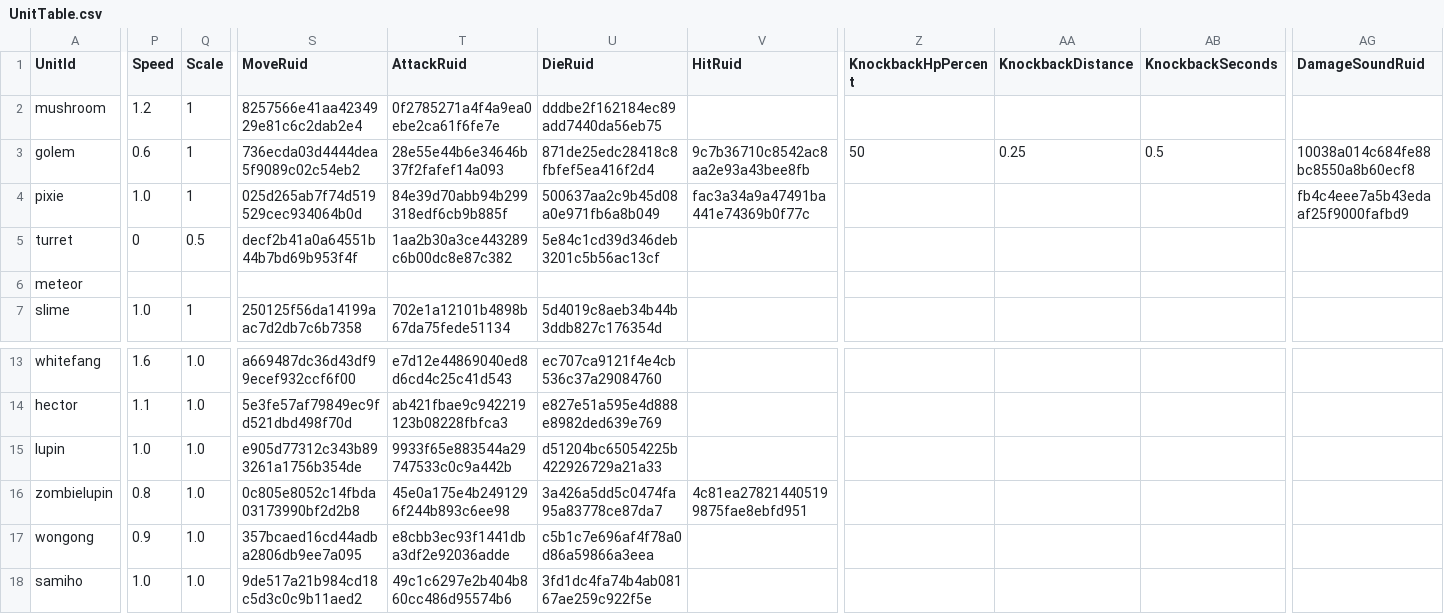
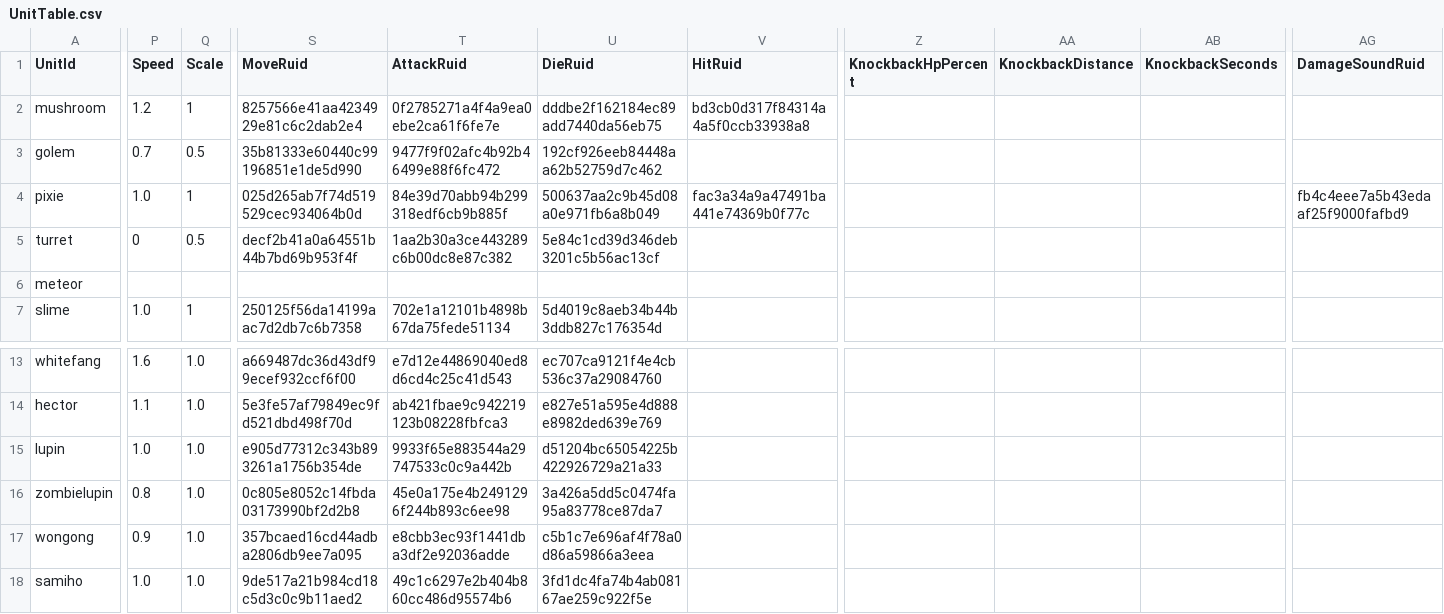
Before and after one commit to yannoo00/maple-war, a CSV file: RootDesk/MyDesk/Data/UnitTable.csv, drawn as a sheet; only a part is shown, gaps mark what is left out; the diff covers the shown part only; the diff names each change by its address in the sheet, - before the commit and + after, or states it on an @@ line.

```diff
--- a/RootDesk/MyDesk/Data/UnitTable.csv
+++ b/RootDesk/MyDesk/Data/UnitTable.csv
-V2 (HitRuid): (empty)
+V2 (HitRuid): bd3cb0d317f84314a4a5f0ccb33938a8
-P3 (Speed): 0.6
+P3 (Speed): 0.7
-Q3 (Scale): 1
+Q3 (Scale): 0.5
-S3 (MoveRuid): 736ecda03d4444dea5f9089c02c54eb2
+S3 (MoveRuid): 35b81333e60440c99196851e1de5d990
-T3 (AttackRuid): 28e55e44b6e34646b37f2fafef14a093
+T3 (AttackRuid): 9477f9f02afc4b92b46499e88f6fc472
-U3 (DieRuid): 871de25edc28418c8fbfef5ea416f2d4
+U3 (DieRuid): 192cf926eeb84448aa62b52759d7c462
-V3 (HitRuid): 9c7b36710c8542ac8aa2e93a43bee8fb
+V3 (HitRuid): (empty)
-Z3 (KnockbackHpPercent): 50
+Z3 (KnockbackHpPercent): (empty)
-AA3 (KnockbackDistance): 0.25
+AA3 (KnockbackDistance): (empty)
-AB3 (KnockbackSeconds): 0.5
+AB3 (KnockbackSeconds): (empty)
-AG3 (DamageSoundRuid): 10038a014c684fe88bc8550a8b60ecf8
+AG3 (DamageSoundRuid): (empty)
-V16 (HitRuid): 4c81ea278214405199875fae8ebfd951
+V16 (HitRuid): (empty)
```
Also changed, not shown: 1 edited cell elsewhere in this file, RootDesk/MyDesk/Data/ChestTable.csv, 3 other files.
